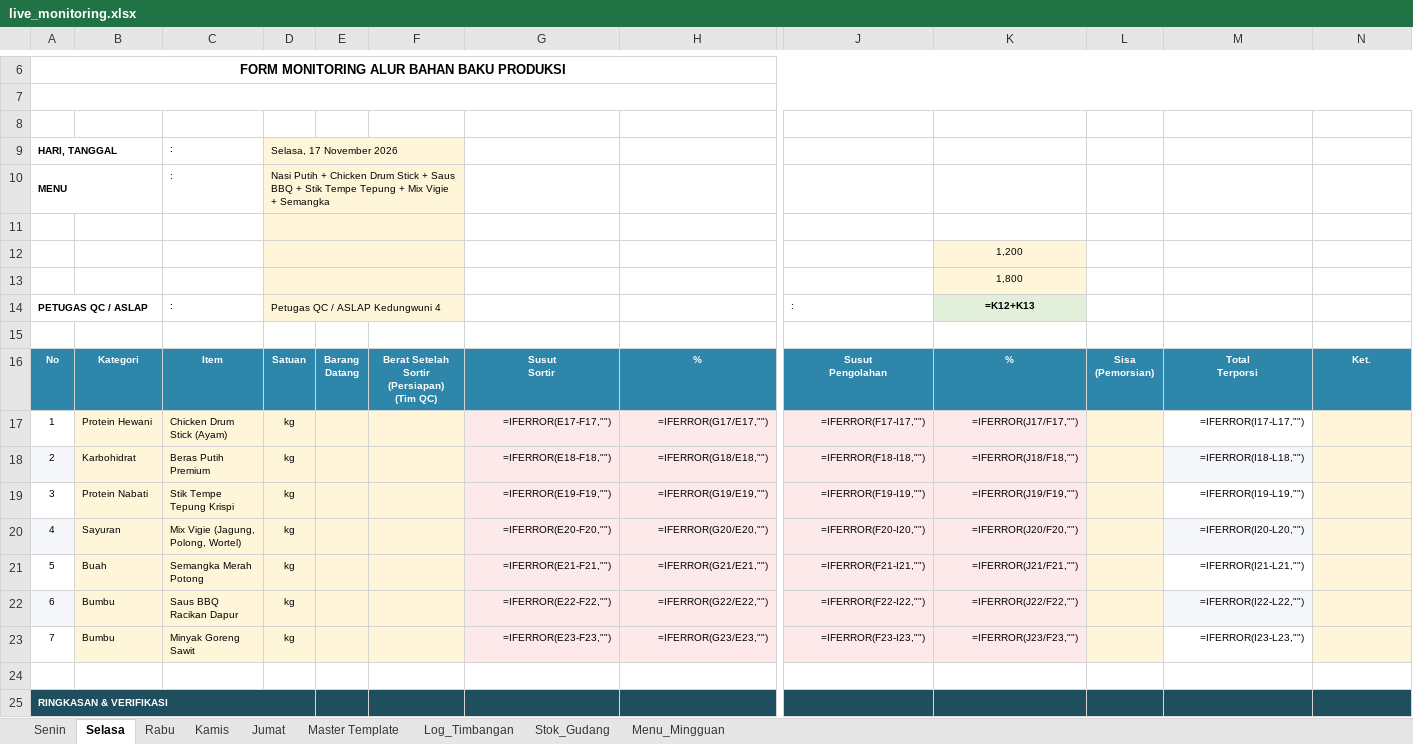
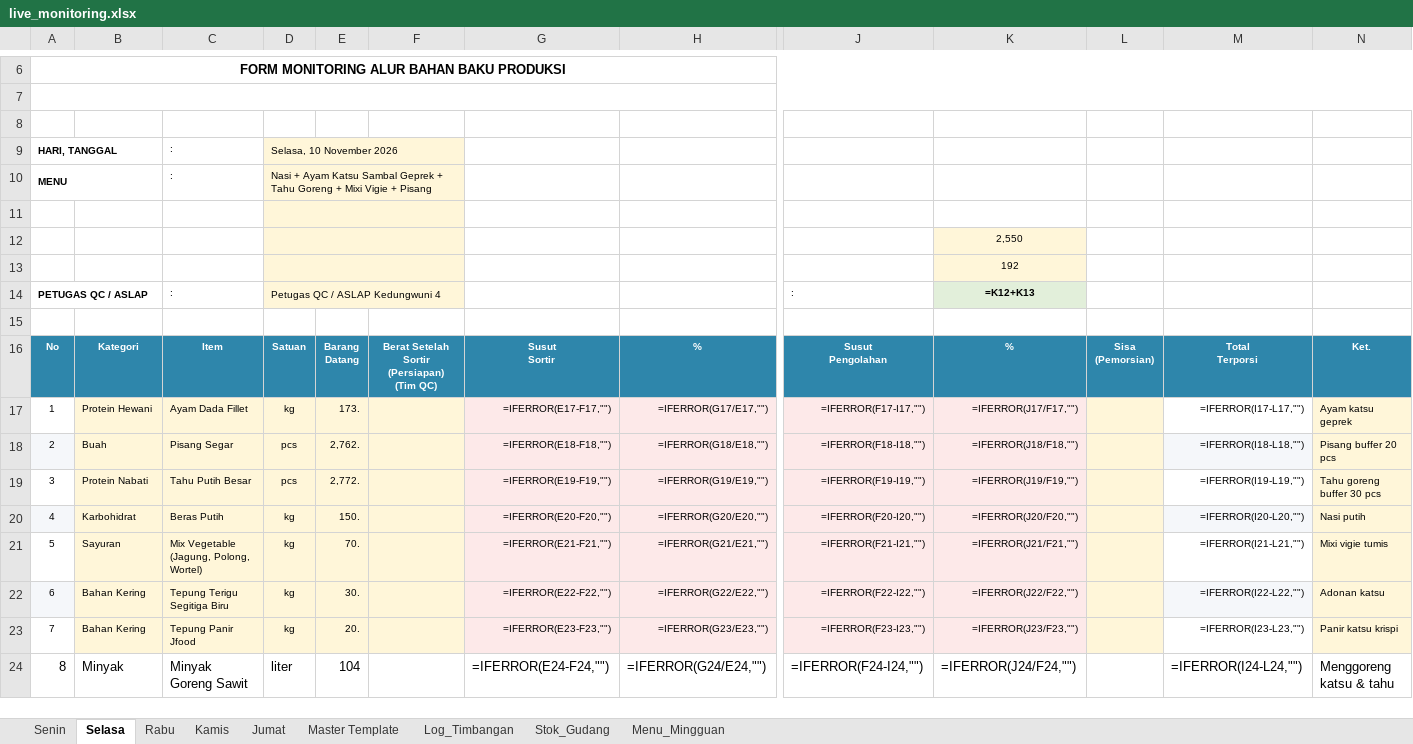
Before and after one commit to lutfiiskandar9425/mbg-chef-monitor, an Excel workbook: live_monitoring.xlsx, sheet Selasa, drawn as a sheet; only a part is shown, gaps mark what is left out; values as stored, in another font and other column widths than the file's, no borders; formulas without a stored value are shown as written; removed rows and columns are numbered as before the commit, all else as after; rows hold the shown columns only; the diff covers the shown part only; the diff names each change by its address in the sheet, - before the commit and + after, or states it on an @@ line.

Commit message:
feat(menu): apply official signed menu & PO recap 09-13 November 2026 for Pekajangan 04

```diff
--- a/live_monitoring.xlsx (sheet Selasa)
+++ b/live_monitoring.xlsx (sheet Selasa)
-D9: Selasa, 17 November 2026
+D9: Selasa, 10 November 2026
-D10: Nasi Putih + Chicken Drum Stick + Saus BBQ + Stik Tempe Tepung + Mix Vigie + Semangka
+D10: Nasi + Ayam Katsu Sambal Geprek + Tahu Goreng + Mixi Vigie + Pisang
-K12: 1,200
+K12: 2,550
-K13: 1,800
+K13: 192
-C17: Chicken Drum Stick (Ayam)
+C17: Ayam Dada Fillet
-E17: (empty)
+E17: 173.
-N17: (empty)
+N17: Ayam katsu geprek
-B18: Karbohidrat
+B18: Buah
-C18: Beras Putih Premium
+C18: Pisang Segar
-D18:D19: kg
+D18:D19: pcs
-E18: (empty)
+E18: 2,762.
-N18: (empty)
+N18: Pisang buffer 20 pcs
-C19: Stik Tempe Tepung Krispi
+C19: Tahu Putih Besar
-E19: (empty)
+E19: 2,772.
-N19: (empty)
+N19: Tahu goreng buffer 30 pcs
-B20: Sayuran
+B20: Karbohidrat
-C20: Mix Vigie (Jagung, Polong, Wortel)
+C20: Beras Putih
-E20: (empty)
+E20: 150.
-N20: (empty)
+N20: Nasi putih
-B21: Buah
+B21: Sayuran
-C21: Semangka Merah Potong
+C21: Mix Vegetable (Jagung, Polong, Wortel)
-E21: (empty)
+E21: 70.
-N21: (empty)
+N21: Mixi vigie tumis
-B22:B23: Bumbu
+B22:B23: Bahan Kering
-C22: Saus BBQ Racikan Dapur
+C22: Tepung Terigu Segitiga Biru
-E22: (empty)
+E22: 30.
-N22: (empty)
+N22: Adonan katsu
-C23: Minyak Goreng Sawit
+C23: Tepung Panir Jfood
-E23: (empty)
+E23: 20.
-N23: (empty)
+N23: Panir katsu krispi
-row 24: (empty)
+row 24: 8 | Minyak | Minyak Goreng Sawit | liter | 104 |  | =IFERROR(E24-F24,"") | =IFERROR(G24/E24,"") | =IFERROR(F24-I24,"") | =IFERROR(J24/F24,"") |  | =IFERROR(I24-L24,"") | Menggoreng katsu & tahu
-row 25: RINGKASAN & VERIFIKASI
```
Also changed, not shown: 8 added rows, 7 removed rows, 25 edited cells and cell formats elsewhere in this sheet, sheet Rabu, sheet Kamis, sheet Senin, sheet Jumat, 3 other files.
